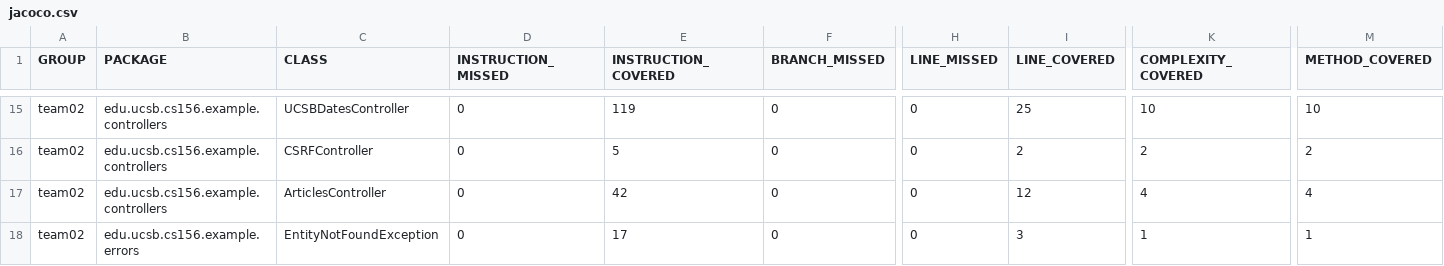
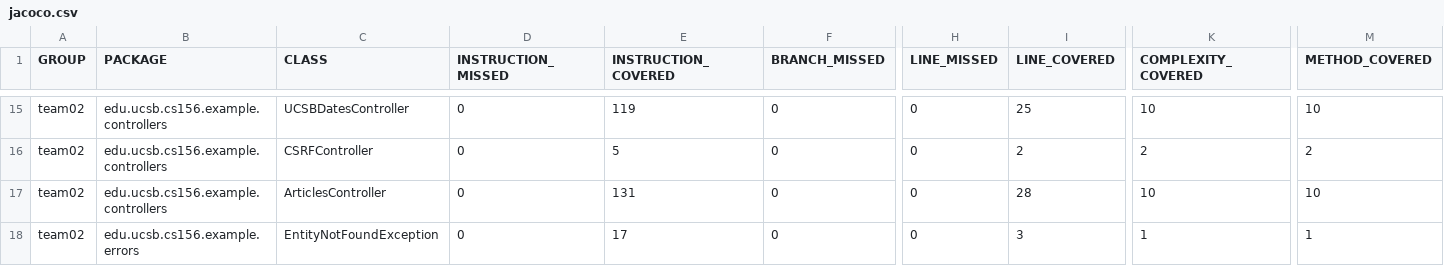
Before and after one commit to ucsb-cs156-s24/team02-s24-4pm-3, a CSV file: jacoco/jacoco.csv, drawn as a sheet; only a part is shown, gaps mark what is left out; the diff names each change by its address in the sheet, - before the commit and + after, or states it on an @@ line.

```diff
--- a/jacoco/jacoco.csv
+++ b/jacoco/jacoco.csv
-E17 (INSTRUCTION_COVERED): 42
+E17 (INSTRUCTION_COVERED): 131
-I17 (LINE_COVERED): 12
+I17 (LINE_COVERED): 28
-K17 (COMPLEXITY_COVERED): 4
+K17 (COMPLEXITY_COVERED): 10
-M17 (METHOD_COVERED): 4
+M17 (METHOD_COVERED): 10
```
Also changed, not shown: 7 other files.
